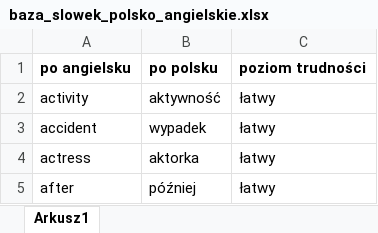
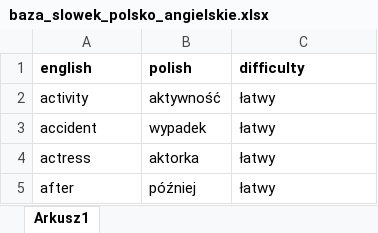
Before and after one commit to Maziorow/fiszki, an Excel workbook: baza_slowek_polsko_angielskie.xlsx, sheet Arkusz1, drawn as a sheet; only a part is shown; values as stored, in another font and other column widths than the file's, no borders; removed rows and columns are numbered as before the commit, all else as after; the diff names each change by its address in the sheet, - before the commit and + after, or states it on an @@ line.

```diff
--- a/baza_slowek_polsko_angielskie.xlsx (sheet Arkusz1)
+++ b/baza_slowek_polsko_angielskie.xlsx (sheet Arkusz1)
-row 1: po angielsku | po polsku | poziom trudności
+row 1: english | polish | difficulty
```
Also changed, not shown: 1 other file.
